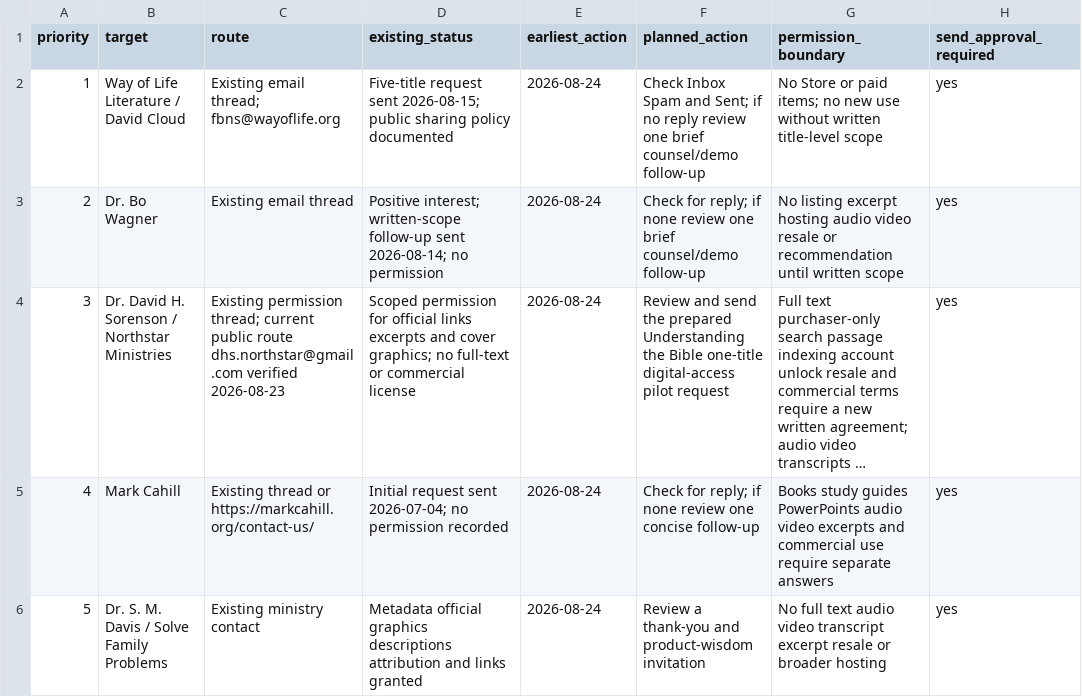
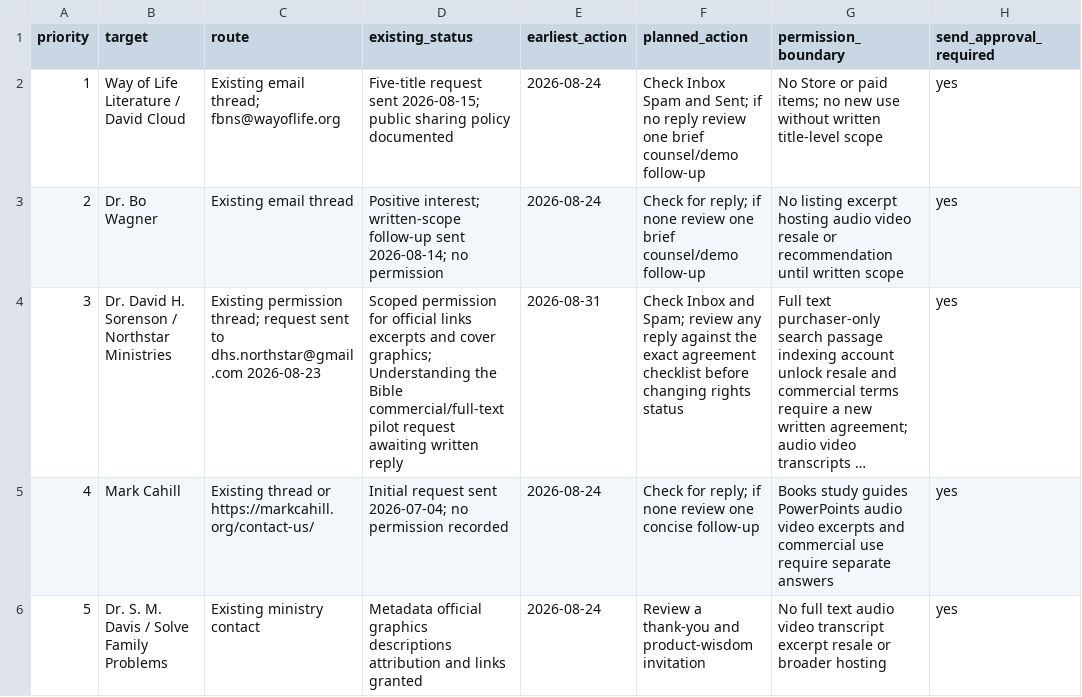
Before and after one commit to scheerfactor/bible-study-app, a CSV file: data/library/acquisition/wisdom-catalog-outreach-priority-2026-08-24.csv, drawn as a sheet; only a part is shown; long unchanged cells end in …; the diff names each change by its address in the sheet, - before the commit and + after, or states it on an @@ line.

Commit message:
Record Northstar pilot rights request

```diff
--- a/data/library/acquisition/wisdom-catalog-outreach-priority-2026-08-24.csv
+++ b/data/library/acquisition/wisdom-catalog-outreach-priority-2026-08-24.csv
-C4 (route): …permission thread; current public route dhs.northstar@gmail.com verified 2026-08-23
+C4 (route): …permission thread; request sent to dhs.northstar@gmail.com 2026-08-23
-D4 (existing_status): …cover graphics; no full-text or commercial license
+D4 (existing_status): …cover graphics; Understanding the Bible commercial/full-text pilot request awaiting written reply
-E4 (earliest_action): 2026-08-24
+E4 (earliest_action): 2026-08-31
-F4 (planned_action): Review and send the prepared Understanding the Bible one-title digital-access pilot request
+F4 (planned_action): Check Inbox and Spam; review any reply against the exact agreement checklist before changing rights status
```
Also changed, not shown: data/library/acquisition/monday-author-publisher-outreach-2026-08-24.csv, 5 other files.
